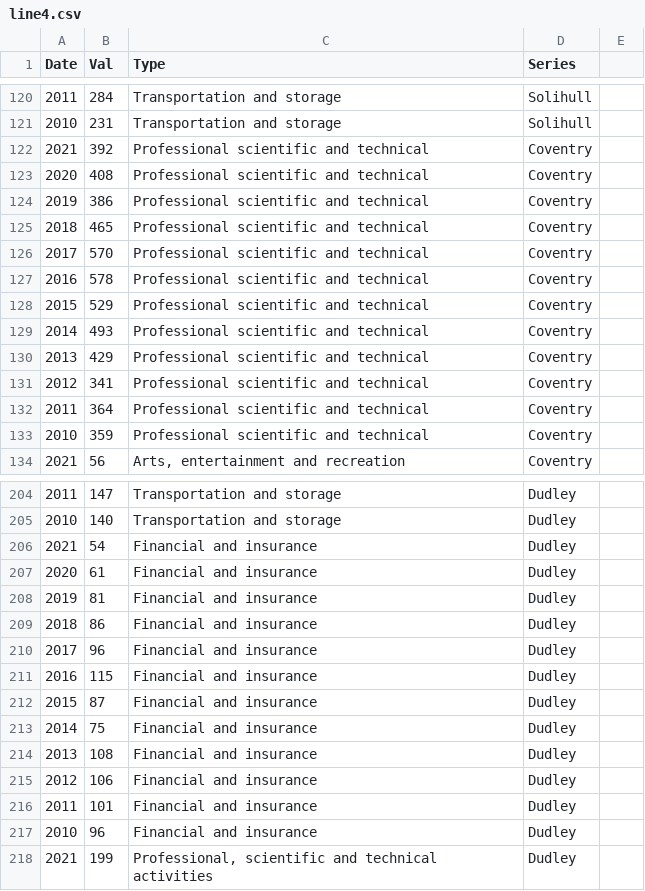
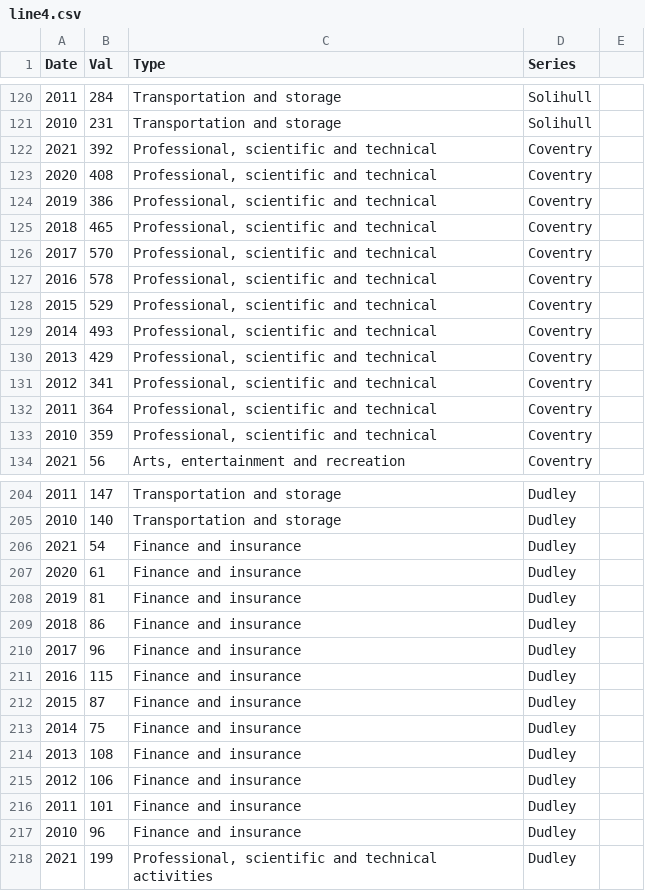
Before and after one commit to ReubenAcacia/ReubenAcacia.github.io, a CSV file: line4.csv, drawn as a sheet; only a part is shown, gaps mark what is left out; the diff covers the shown part only.

```diff
--- a/line4.csv
+++ b/line4.csv
@@ -121,14 +121,14 @@
 2010,231,Transportation and storage,Solihull,
-2021,392,Professional scientific and technical,Coventry,
-2020,408,Professional scientific and technical,Coventry,
-2019,386,Professional scientific and technical,Coventry,
-2018,465,Professional scientific and technical,Coventry,
-2017,570,Professional scientific and technical,Coventry,
-2016,578,Professional scientific and technical,Coventry,
-2015,529,Professional scientific and technical,Coventry,
-2014,493,Professional scientific and technical,Coventry,
-2013,429,Professional scientific and technical,Coventry,
-2012,341,Professional scientific and technical,Coventry,
-2011,364,Professional scientific and technical,Coventry,
-2010,359,Professional scientific and technical,Coventry,
+2021,392,"Professional, scientific and technical",Coventry,
+2020,408,"Professional, scientific and technical",Coventry,
+2019,386,"Professional, scientific and technical",Coventry,
+2018,465,"Professional, scientific and technical",Coventry,
+2017,570,"Professional, scientific and technical",Coventry,
+2016,578,"Professional, scientific and technical",Coventry,
+2015,529,"Professional, scientific and technical",Coventry,
+2014,493,"Professional, scientific and technical",Coventry,
+2013,429,"Professional, scientific and technical",Coventry,
+2012,341,"Professional, scientific and technical",Coventry,
+2011,364,"Professional, scientific and technical",Coventry,
+2010,359,"Professional, scientific and technical",Coventry,
 2021,56,"Arts, entertainment and recreation",Coventry,
@@ -205,14 +205,14 @@
 2010,140,Transportation and storage,Dudley,
-2021,54,Financial and insurance,Dudley,
-2020,61,Financial and insurance,Dudley,
-2019,81,Financial and insurance,Dudley,
-2018,86,Financial and insurance,Dudley,
-2017,96,Financial and insurance,Dudley,
-2016,115,Financial and insurance,Dudley,
-2015,87,Financial and insurance,Dudley,
-2014,75,Financial and insurance,Dudley,
-2013,108,Financial and insurance,Dudley,
-2012,106,Financial and insurance,Dudley,
-2011,101,Financial and insurance,Dudley,
-2010,96,Financial and insurance,Dudley,
+2021,54,Finance and insurance,Dudley,
+2020,61,Finance and insurance,Dudley,
+2019,81,Finance and insurance,Dudley,
+2018,86,Finance and insurance,Dudley,
+2017,96,Finance and insurance,Dudley,
+2016,115,Finance and insurance,Dudley,
+2015,87,Finance and insurance,Dudley,
+2014,75,Finance and insurance,Dudley,
+2013,108,Finance and insurance,Dudley,
+2012,106,Finance and insurance,Dudley,
+2011,101,Finance and insurance,Dudley,
+2010,96,Finance and insurance,Dudley,
 2021,199,"Professional, scientific and technical activities",Dudley,
```
Also changed, not shown: 60 edited cells elsewhere in this file.
